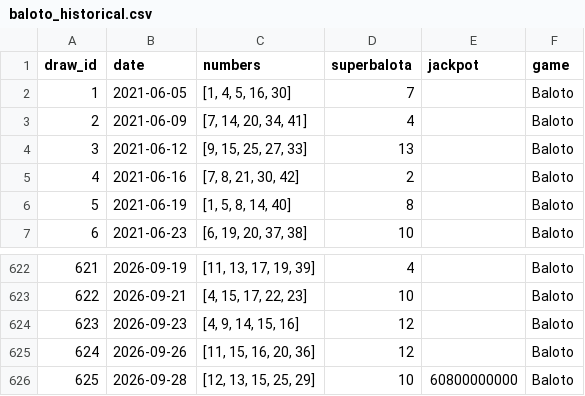
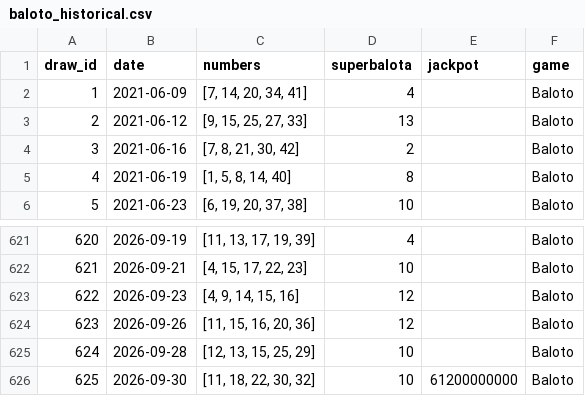
Before and after one commit to Cha0smagick/Baloto-oracle, a CSV file: data/raw/baloto_historical.csv, drawn as a sheet; only a part is shown, gaps mark what is left out; removed rows and columns are numbered as before the commit, all else as after; the diff names each change by its address in the sheet, - before the commit and + after, or states it on an @@ line.

```diff
--- a/data/raw/baloto_historical.csv
+++ b/data/raw/baloto_historical.csv
-row 2: 1 | 2021-06-05 | [1, 4, 5, 16, 30] | 7 |  | Baloto
@@ column A (draw_id) renumbered between rows 2 and 625 @@
-E625 (jackpot): 60800000000
+E625 (jackpot): (empty)
+row 626: 625 | 2026-09-30 | [11, 18, 22, 30, 32] | 10 | 61200000000 | Baloto
```
Also changed, not shown: data/raw/revancha_historical.csv, 5 other files.
